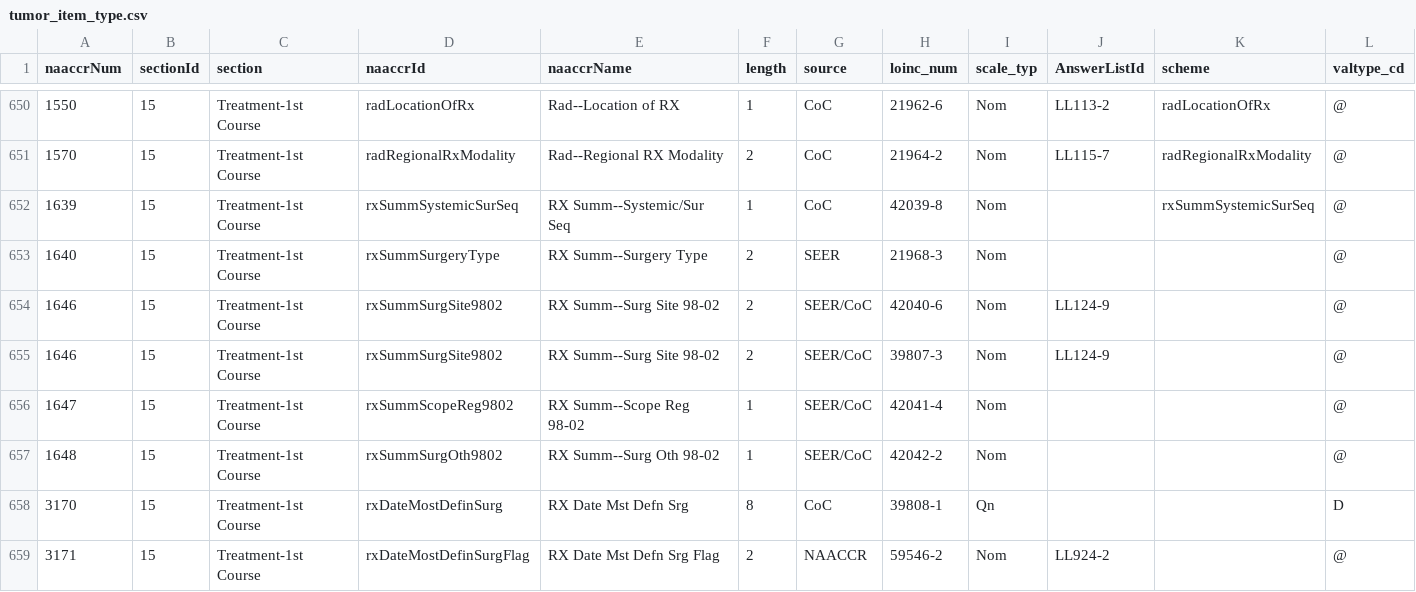
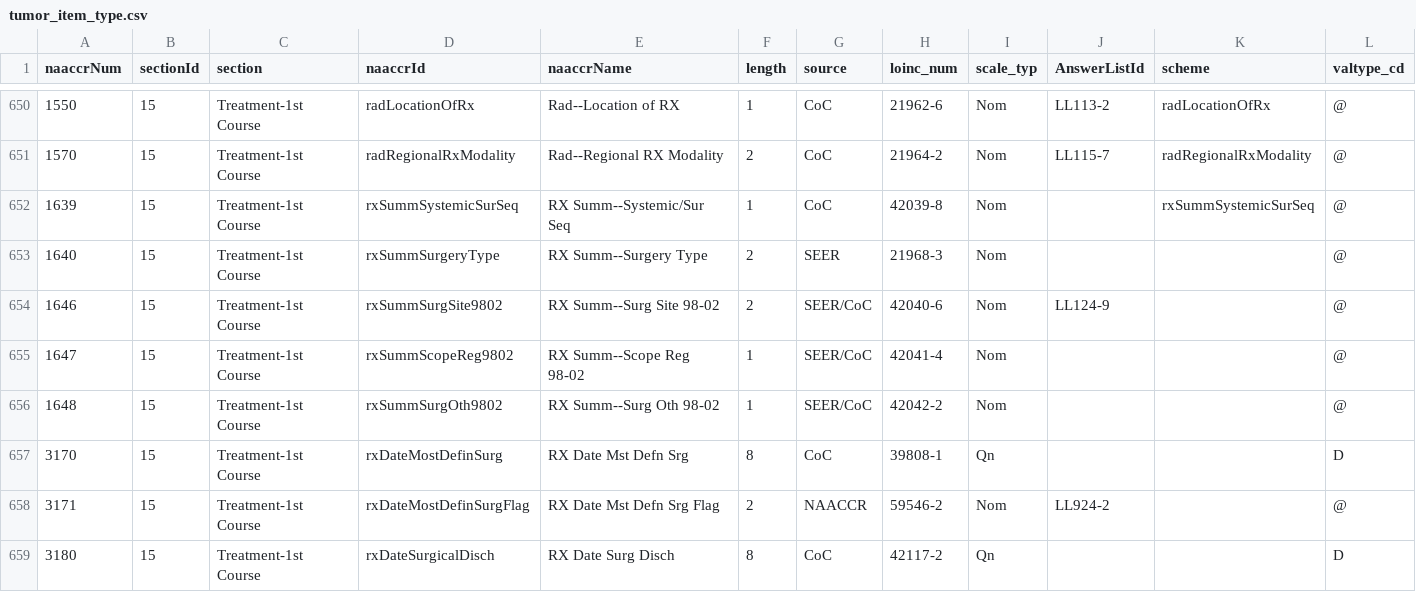
Before and after one commit to kumc-bmi/naaccr-tumor-data, a CSV file: heron_load/tumor_item_type.csv, drawn as a sheet; only a part is shown, gaps mark what is left out; the shorter side is filled out with more unchanged rows; rows hold the shown columns only; the diff names each change by its address in the sheet, - before the commit and + after, or states it on an @@ line.

Commit message:
tumor_item_type: dedup 1646

```diff
--- a/heron_load/tumor_item_type.csv
+++ b/heron_load/tumor_item_type.csv
-row 655: 1646 | 15 | Treatment-1st Course | rxSummSurgSite9802 | RX Summ--Surg Site 98-02 | 2 | SEER/CoC | 39807-3 | Nom | LL124-9 |  | @
```
